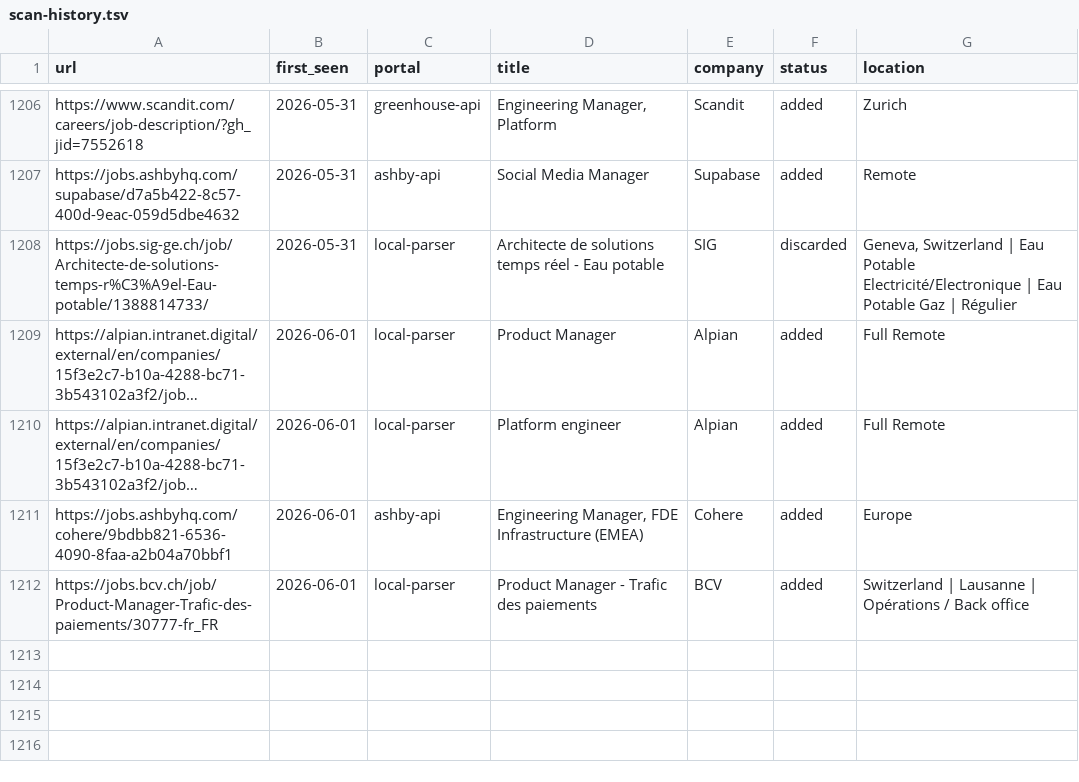
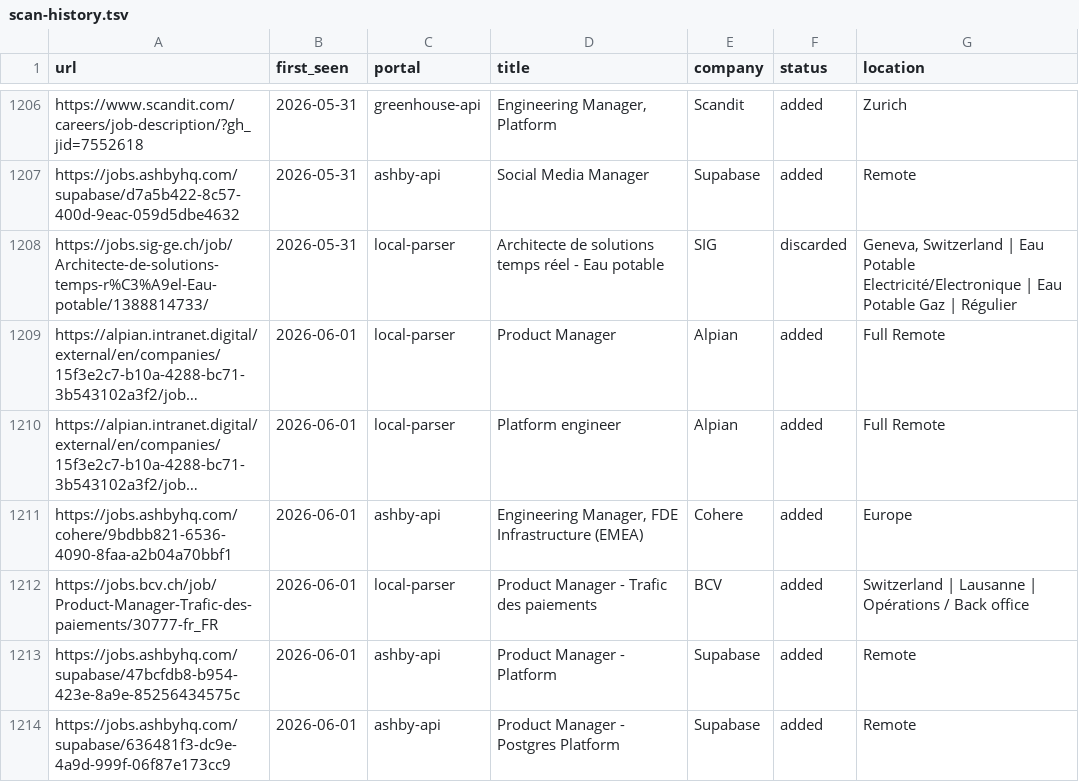
Before and after one commit to RoyalMist/career-ops, a TSV file: data/scan-history.tsv, drawn as a sheet; only a part is shown, gaps mark what is left out; long unchanged cells end in ….

Commit message:
Add Supabase evaluations and tracker entries

```diff
--- a/data/scan-history.tsv
+++ b/data/scan-history.tsv
@@ -1212 +1212,3 @@ https://jobs.ashbyhq.com/cohere/9bdbb821-6536-4090-8faa-a2b04a70bbf1	2026-06-01
 https://jobs.bcv.ch/job/Product-Manager-Trafic-des-paiements/30777-fr_FR	2026-06-01	local-parser	Product Manager - Trafic des paiements	BCV	added	Switzerland | Lausanne | Opérations / Back office
+https://jobs.ashbyhq.com/supabase/47bcfdb8-b954-423e-8a9e-85256434575c	2026-06-01	ashby-api	Product Manager - Platform	Supabase	added	Remote
+https://jobs.ashbyhq.com/supabase/636481f3-dc9e-4a9d-999f-06f87e173cc9	2026-06-01	ashby-api	Product Manager - Postgres Platform	Supabase	added	Remote
```
Also changed, not shown: 8 other files.
